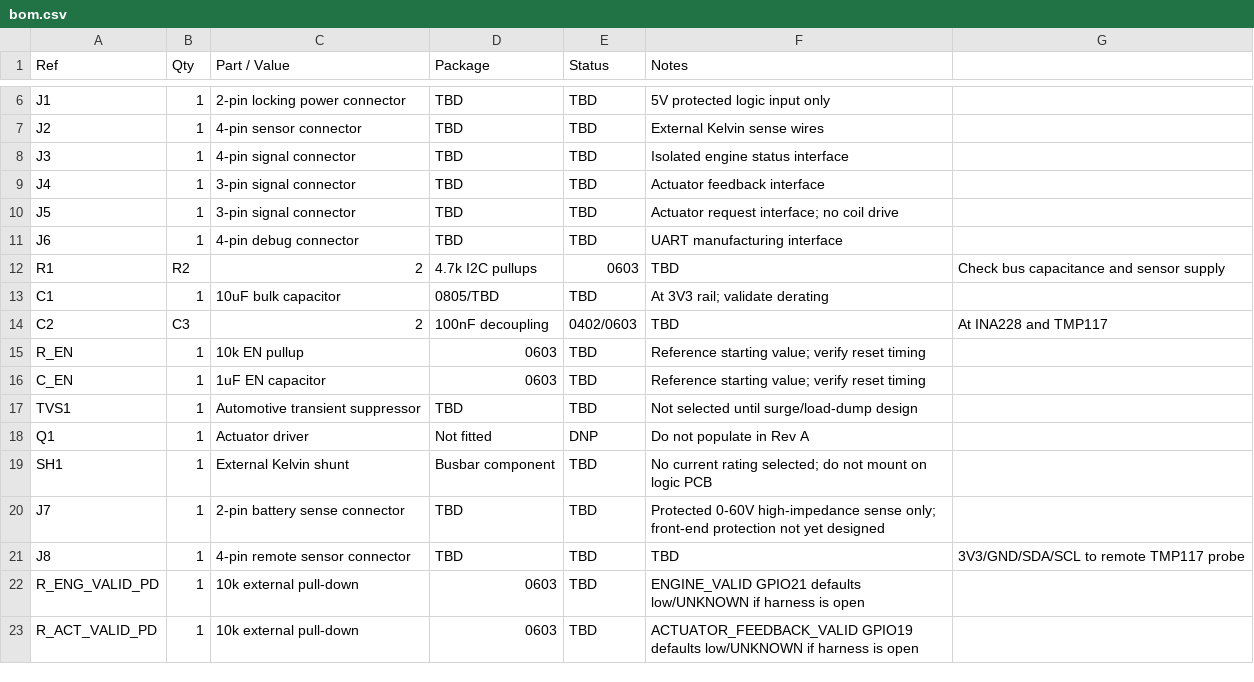
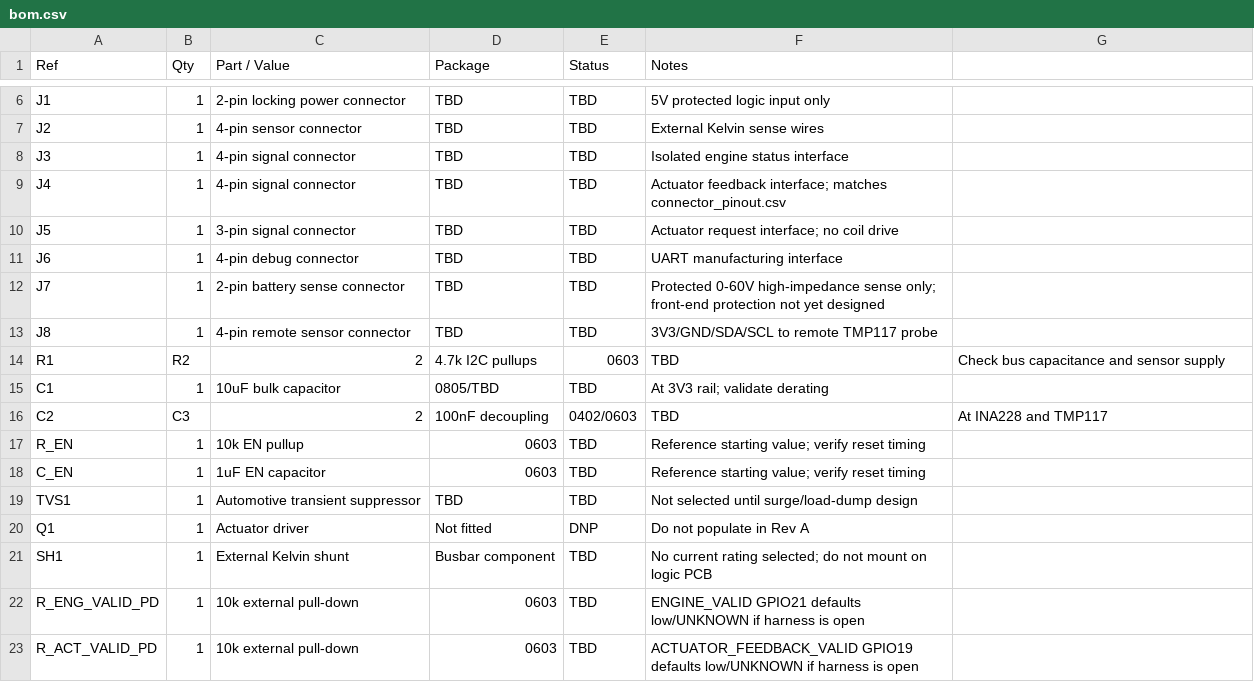
Before and after one commit to Tony855/smart-battery-protector, a CSV file: hardware/rev_a/bom.csv, drawn as a sheet; only a part is shown, gaps mark what is left out; removed rows and columns are numbered as before the commit, all else as after; the diff names each change by its address in the sheet, - before the commit and + after, or states it on an @@ line.

Commit message:
Align API contracts, temperature limits and hardware records

```diff
--- a/hardware/rev_a/bom.csv
+++ b/hardware/rev_a/bom.csv
-C9 (Part / Value): 3-pin signal connector
+C9 (Part / Value): 4-pin signal connector
-F9 (Notes): Actuator feedback interface
+F9 (Notes): Actuator feedback interface; matches connector_pinout.csv
@@ row 20 moved to row 12: J7 @@
+row 13: J8 | 1 | 4-pin remote sensor connector | TBD | TBD | 3V3/GND/SDA/SCL to remote TMP117 probe
-row 21: J8 | 1 | 4-pin remote sensor connector | TBD | TBD | TBD | 3V3/GND/SDA/SCL to remote TMP117 probe
```
Also changed, not shown: 8 other files.
